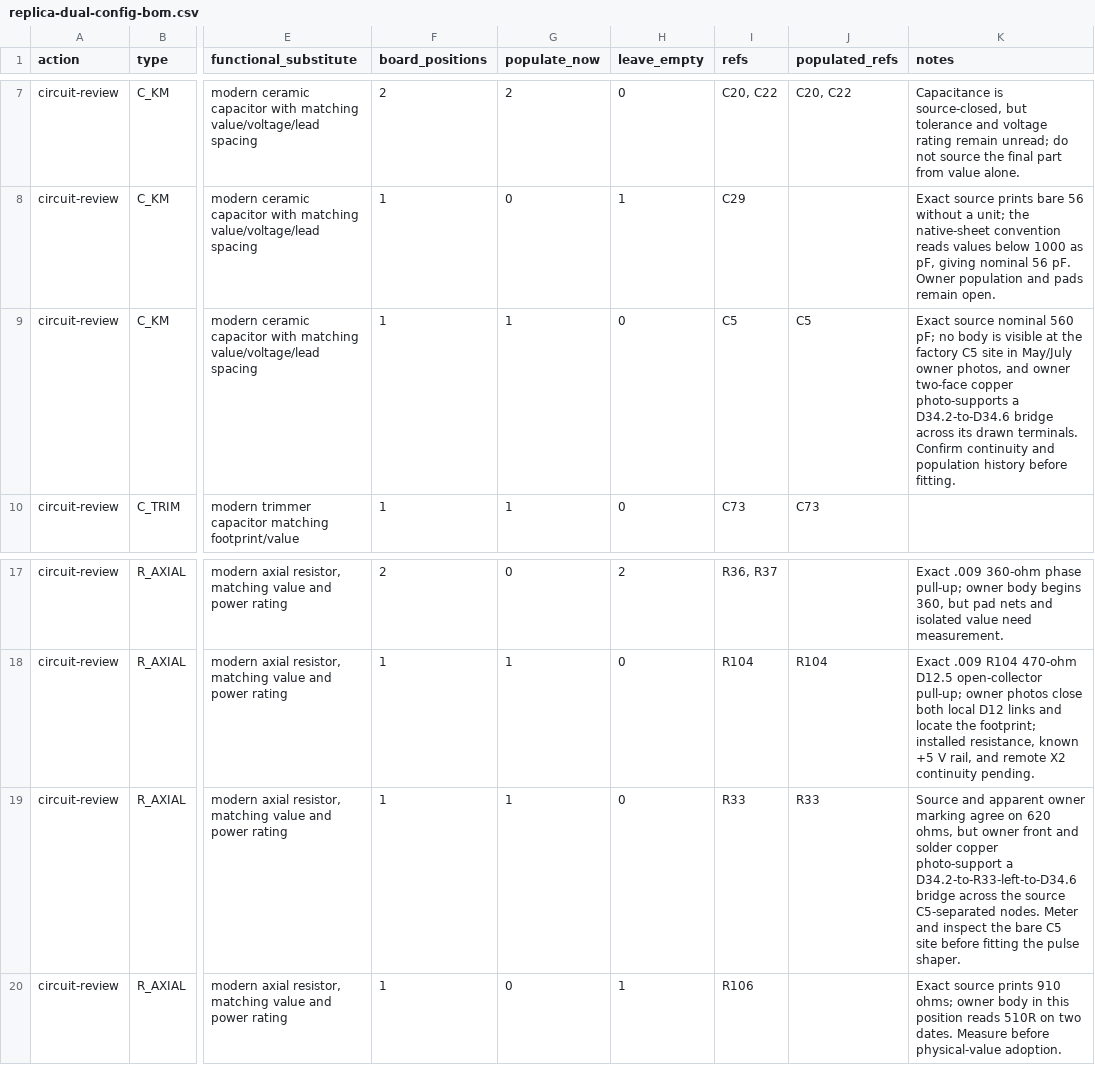
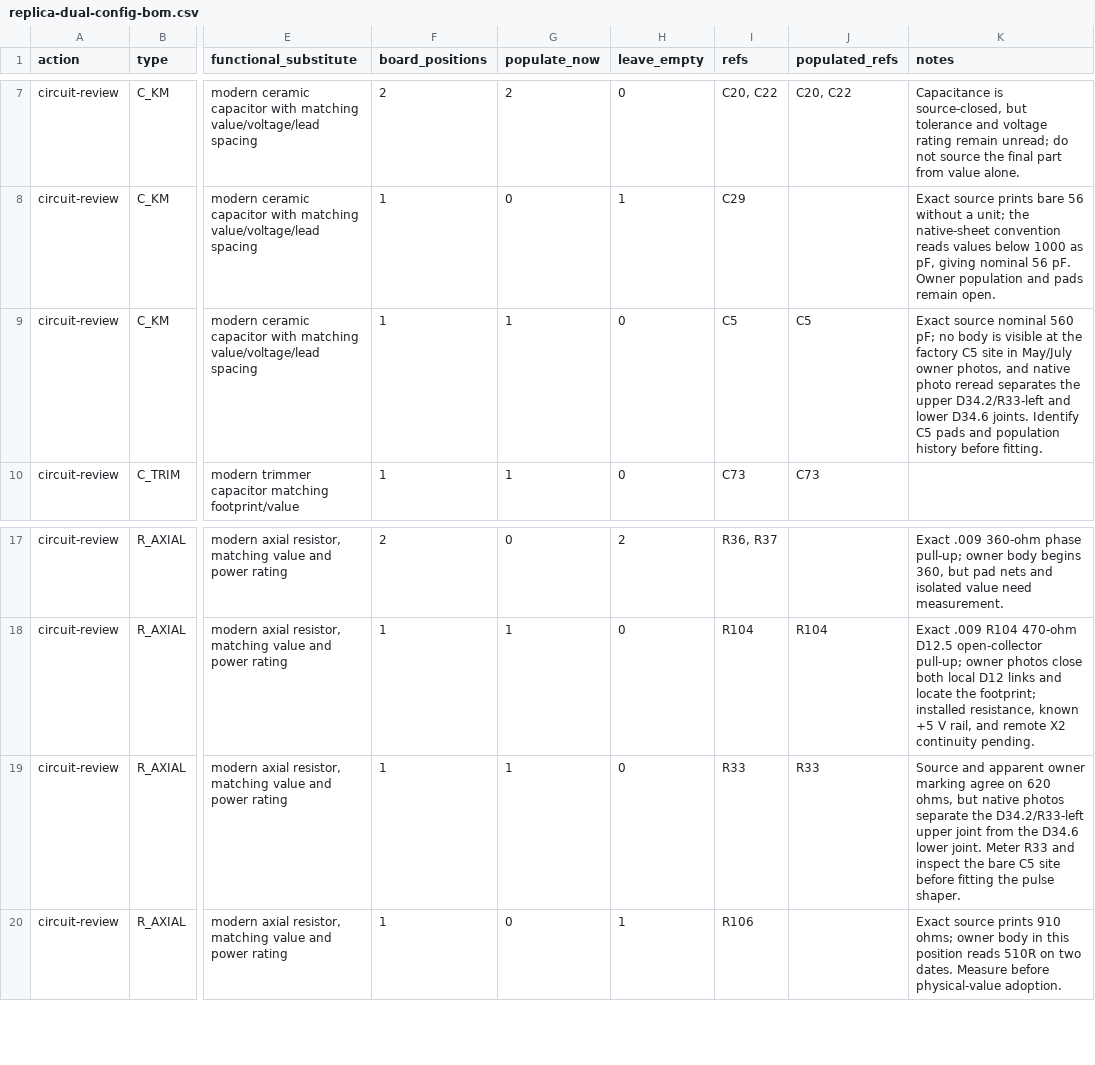
Before and after one commit to ddanila/8080-cosim, a CSV file: docs/replica-dual-config-bom.csv, drawn as a sheet; only a part is shown, gaps mark what is left out; the diff names each change by its address in the sheet, - before the commit and + after, or states it on an @@ line.

Commit message:
Correct D34 C5 gap photo interpretation

```diff
--- a/docs/replica-dual-config-bom.csv
+++ b/docs/replica-dual-config-bom.csv
-K9 (notes): …photos, and owner two-face copper photo-supports a D34.2-to-D34.6 bridge across its drawn terminals. Confirm continuity and population…
+K9 (notes): …photos, and native photo reread separates the upper D34.2/R33-left and lower D34.6 joints. Identify C5 pads and population…
-K19 (notes): …ohms, but owner front and solder copper photo-support a D34.2-to-R33-left-to-D34.6 bridge across the source C5-separated nodes. Meter and inspect…
+K19 (notes): …ohms, but native photos separate the D34.2/R33-left upper joint from the D34.6 lower joint. Meter R33 and inspect…
```
Also changed, not shown: 11 other files.
